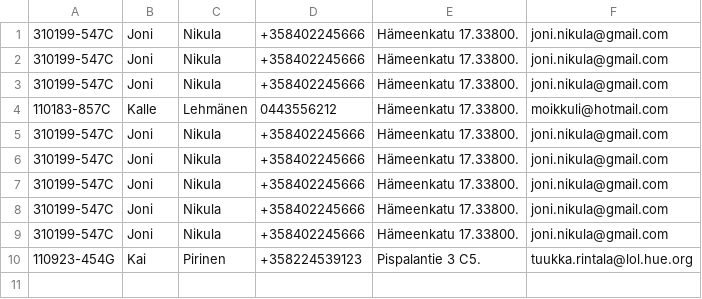
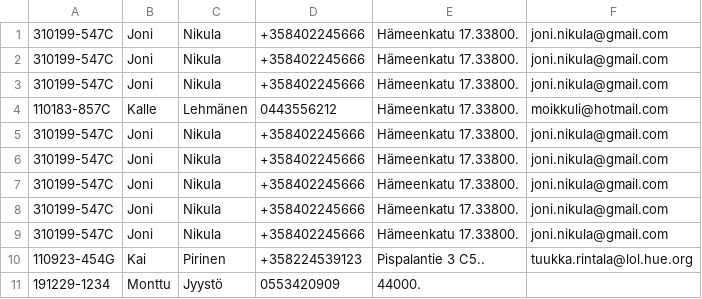
Before and after one commit to TuukkaRintala/finnish-contact-info-project, a CSV file: src/contacts.csv, drawn as a sheet.

```diff
--- a/src/contacts.csv
+++ b/src/contacts.csv
@@ -9,2 +9,3 @@
 310199-547C;Joni;Nikula;+358402245666;Hämeenkatu 17.33800.;joni.nikula@gmail.com
-110923-454G;Kai;Pirinen;+358224539123;Pispalantie 3 C5.;tuukka.rintala@lol.hue.org
+110923-454G;Kai;Pirinen;+358224539123;Pispalantie 3 C5..;tuukka.rintala@lol.hue.org
+191229-1234;Monttu;Jyystö;0553420909;44000.;
```
Also changed, not shown: 8 other files.
